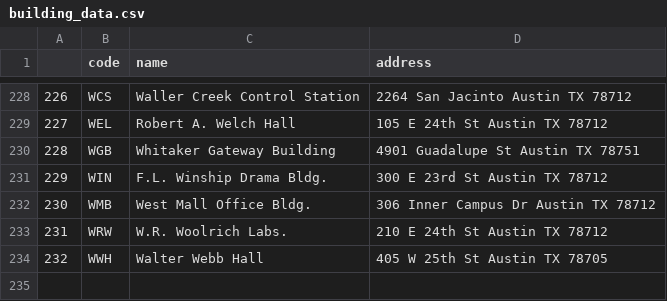
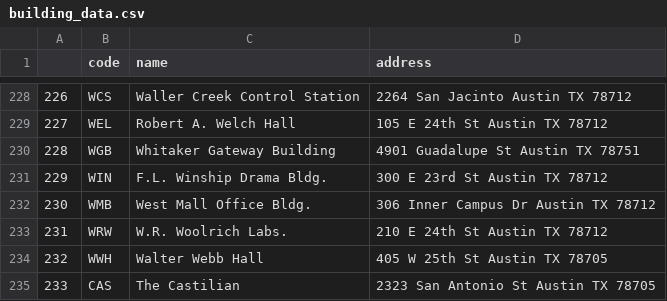
Before and after one commit to ethanzh/routeshare, a CSV file: building_data.csv, drawn as a sheet; only a part is shown, gaps mark what is left out.

```diff
--- a/building_data.csv
+++ b/building_data.csv
@@ -234 +234,2 @@
 232,WWH,Walter Webb Hall,405 W 25th St Austin TX 78705
+233,CAS,The Castilian,2323 San Antonio St Austin TX 78705
```
Also changed, not shown: 7 other files.
